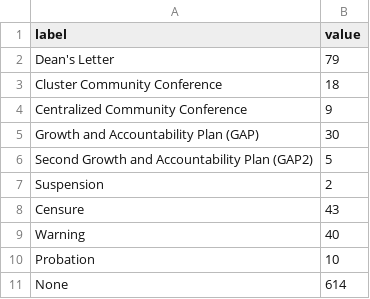
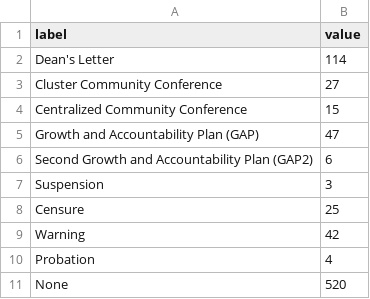
Before and after one commit to phillipian/SOTA-2024, a CSV file: assets/data/discipline/149-consequences.csv, drawn as a sheet.

Commit message:
discipline without correlations

```diff
--- a/assets/data/discipline/149-consequences.csv
+++ b/assets/data/discipline/149-consequences.csv
@@ -1,11 +1,11 @@
 label,value
-Dean's Letter,79
-Cluster Community Conference,18
-Centralized Community Conference,9
-Growth and Accountability Plan (GAP),30
-Second Growth and Accountability Plan (GAP2),5
-Suspension,2
-Censure,43
-Warning,40
-Probation,10
-None,614
+Dean's Letter,114
+Cluster Community Conference,27
+Centralized Community Conference,15
+Growth and Accountability Plan (GAP),47
+Second Growth and Accountability Plan (GAP2),6
+Suspension,3
+Censure,25
+Warning,42
+Probation,4
+None,520
```
Also changed, not shown: 6 other files.
